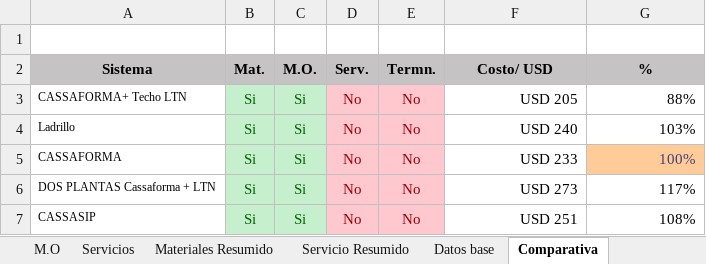
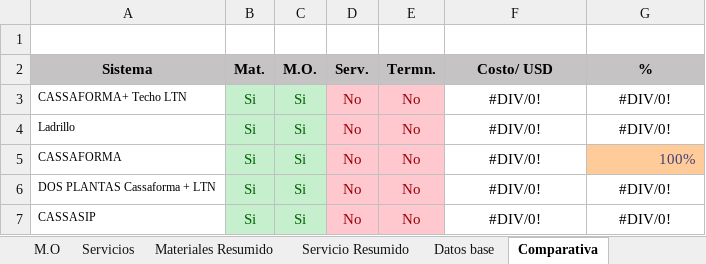
Before and after one commit to ginopastran/BathHouse, an Excel workbook: public/BATHOUSE-Enero-2024.xlsx, sheet Comparativa, drawn as a sheet; values as stored, in another font and other column widths than the file's, no borders; the diff names each change by its address in the sheet, - before the commit and + after, or states it on an @@ line.

```diff
--- a/public/BATHOUSE-Enero-2024.xlsx (sheet Comparativa)
+++ b/public/BATHOUSE-Enero-2024.xlsx (sheet Comparativa)
-F3 (Costo/ USD): USD 205
+F3 (Costo/ USD): #DIV/0!
-F3:G4 alignment: right
+F3:G4 alignment: center
-G3 (%): 88%
+G3 (%): #DIV/0!
-F4 (Costo/ USD): USD 240
+F4 (Costo/ USD): #DIV/0!
-G4 (%): 103%
+G4 (%): #DIV/0!
-F5 (Costo/ USD): USD 233
+F5 (Costo/ USD): #DIV/0!
-F5 alignment: right
+F5 alignment: center
-F6 (Costo/ USD): USD 273
+F6 (Costo/ USD): #DIV/0!
-F6:G7 alignment: right
+F6:G7 alignment: center
-G6 (%): 117%
+G6 (%): #DIV/0!
-F7 (Costo/ USD): USD 251
+F7 (Costo/ USD): #DIV/0!
-G7 (%): 108%
+G7 (%): #DIV/0!
```
Also changed, not shown: sheet Materiales, sheet M.O, sheet Informacion de Cotización, sheet Servicios, formulas that keep their value, hidden cells, charts or pictures, public/7-BATHOUSE-Enero-2024.xlsx, 17 other files.
